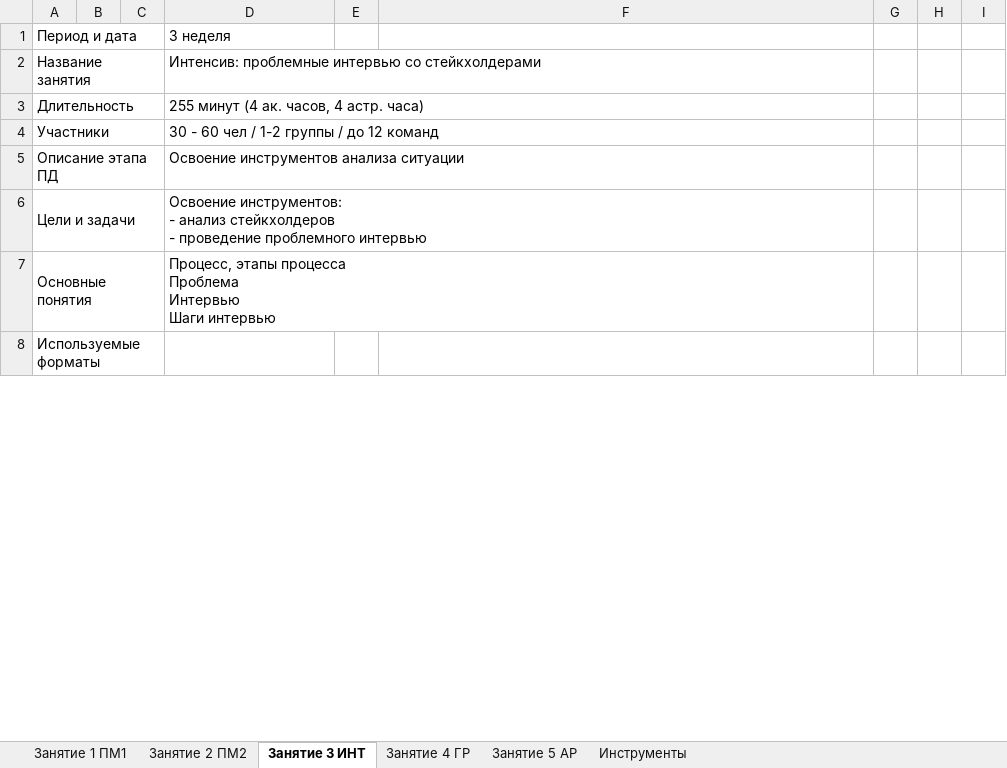
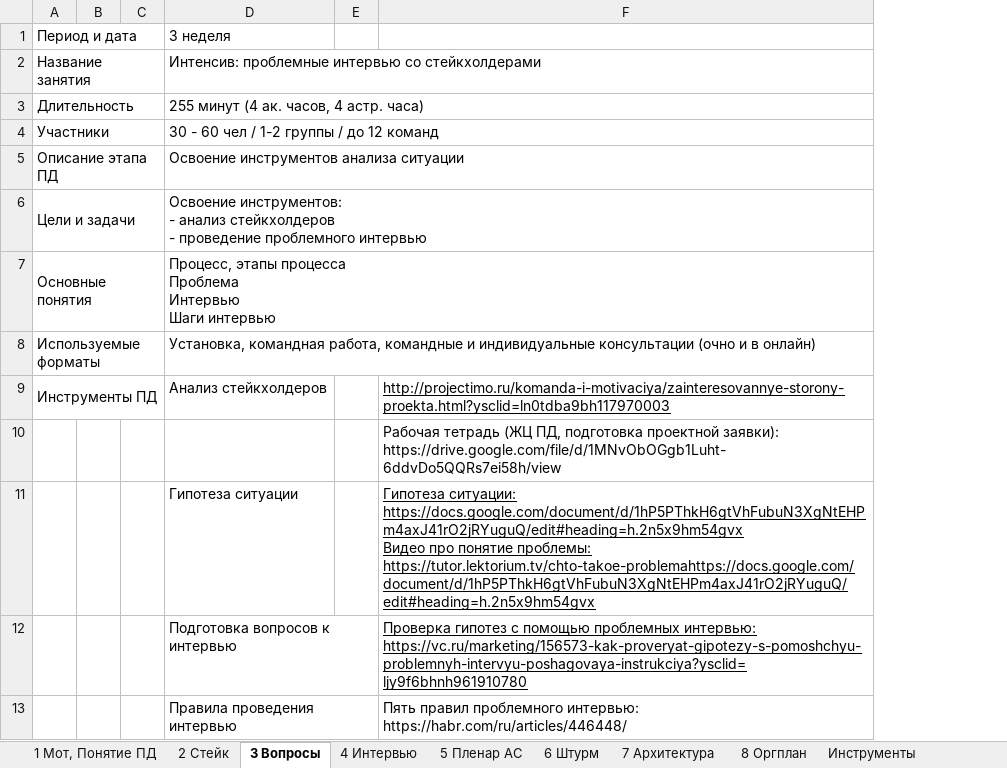
Before and after one commit to FlashAnton/SubjectProjectActivity, an Excel workbook: Методичка ДУ.xlsx, sheet 3 Вопросы, drawn as a sheet; only a part is shown; values as stored, in another font and other column widths than the file's, no borders; charts and pictures not drawn; removed rows and columns are numbered as before the commit, all else as after; ↵ is a line break in a cell; the diff covers the shown part only; the diff names each change by its address in the sheet, - before the commit and + after, or states it on an @@ line.

```diff
--- a/Методичка ДУ.xlsx (sheet 3 Вопросы)
+++ b/Методичка ДУ.xlsx (sheet 3 Вопросы)
-sheet tab: Занятие 1 ПМ1
+sheet tab: 1 Мот, Понятие ПД
-sheet tab: Занятие 2 ПМ2
+sheet tab: 2 Стейк
-sheet tab: Занятие 3 ИНТ
+sheet tab: 3 Вопросы
-sheet tab: Занятие 4 ГР
+sheet tab: 4 Интервью
-sheet tab: Занятие 5 АР
+sheet tab: 5 Пленар АС
+sheet tab: 6 Штурм
+sheet tab: 7 Архитектура
+sheet tab: 8 Оргплан
-column B, empty
+column B, empty
-column G, empty
-column H, empty
-column I, empty
-D8: (empty)
+D8: Установка, командная работа, командные и индивидуальные консультации (очно и в онлайн)
+row 9: Инструменты ПД |  |  | Анализ стейкхолдеров |  | http://projectimo.ru/komanda-i-motivaciya/zainteresovannye-storony-proekta.html?ysclid=ln0tdba9bh117970003
+row 10:  |  |  |  |  | Рабочая тетрадь (ЖЦ ПД, подготовка проектной заявки): https://drive.google.com/file/d/1MNvObOGgb1Luht-6ddvDo5QQRs7ei58h/view
+row 11:  |  |  | Гипотеза ситуации |  | Гипотеза ситуации: https://docs.google.com/document/d/1hP5PThkH6gtVhFubuN3XgNtEHPm4axJ41rO2jRYuguQ/edit#heading=h.2n5x9hm54gvx ↵ Видео про понятие проблемы: https://tutor.lektorium.tv/chto-takoe-problemahttps://docs.google.com/document/d/1hP5PThkH6gtVhFubuN3XgNtEHPm4axJ41rO2jRYuguQ/edit#heading=h.2n5x9hm54gvx
+row 12:  |  |  | Подготовка вопросов к интервью |  | Проверка гипотез с помощью проблемных интервью: https://vc.ru/marketing/156573-kak-proveryat-gipotezy-s-pomoshchyu-problemnyh-intervyu-poshagovaya-instrukciya?ysclid=ljy9f6bhnh961910780
+row 13:  |  |  | Правила проведения интервью |  | Пять правил проблемного интервью: https://habr.com/ru/articles/446448/
```
Also changed, not shown: other rows of this sheet, sheet 4 Интервью, sheet 5 Пленар АС, sheet 2 Стейк, sheet Инструменты, sheet 1 Мот, Понятие ПД, formulas that keep their value, hidden cells, charts or pictures, 1 other file.
